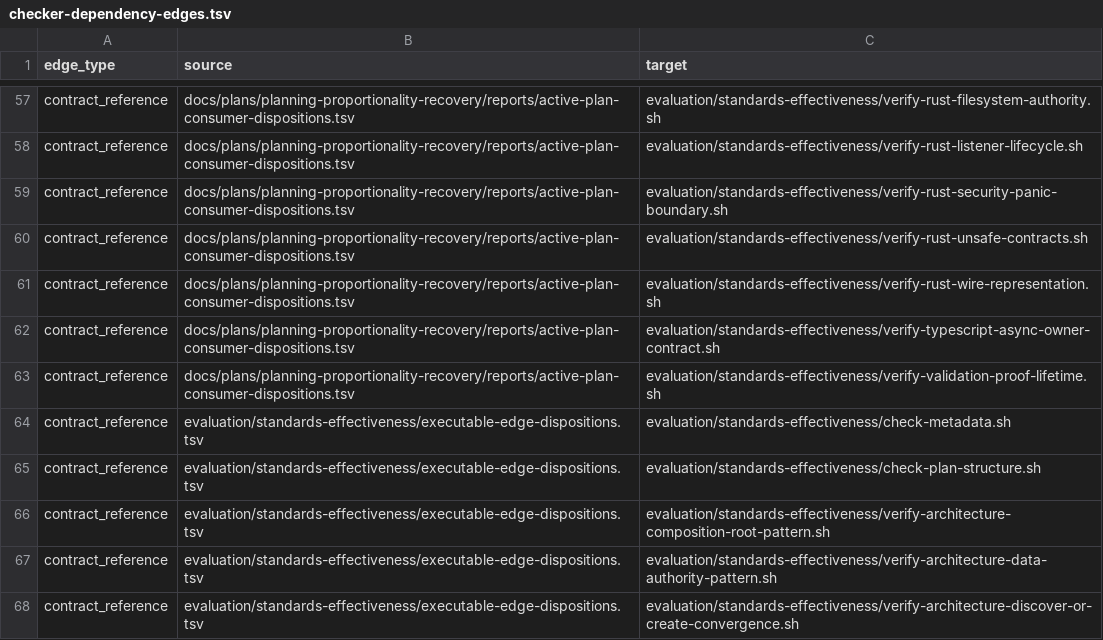
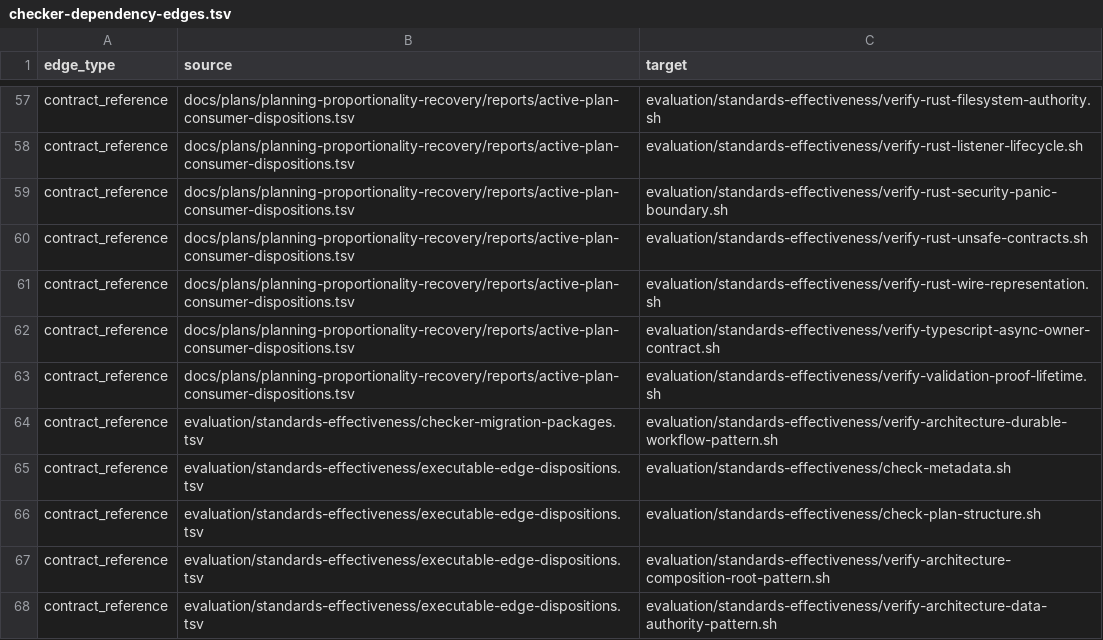
Before and after one commit to MrScripty/Coding-Standards, a TSV file: evaluation/standards-effectiveness/generated/checker-dependency-edges.tsv, drawn as a sheet; only a part is shown, gaps mark what is left out; the shorter side is filled out with more unchanged rows; the diff names each change by its address in the sheet, - before the commit and + after, or states it on an @@ line.

```diff
--- a/evaluation/standards-effectiveness/generated/checker-dependency-edges.tsv
+++ b/evaluation/standards-effectiveness/generated/checker-dependency-edges.tsv
+row 64: contract_reference | evaluation/standards-effectiveness/checker-migration-packages.tsv | evaluation/standards-effectiveness/verify-architecture-durable-workflow-pattern.sh
```
Also changed, not shown: evaluation/standards-effectiveness/checker-migration-packages.tsv, evaluation/standards-effectiveness/executable-edge-dispositions.tsv, 8 other files.
